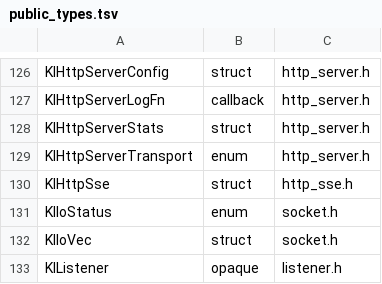
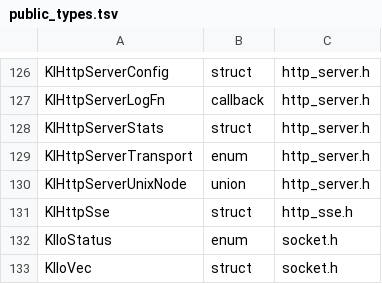
Before and after one commit to artalis-io/keel, a TSV file: docs/f2/public_types.tsv, drawn as a sheet; only a part is shown, gaps mark what is left out; the shorter side is filled out with more unchanged rows.

```diff
--- a/docs/f2/public_types.tsv
+++ b/docs/f2/public_types.tsv
@@ -129,2 +129,3 @@ KlHttpServerStats	struct	http_server.h
 KlHttpServerTransport	enum	http_server.h
+KlHttpServerUnixNode	union	http_server.h
 KlHttpSse	struct	http_sse.h
```
Also changed, not shown: docs/f2/type_classification.tsv, 2 other files.
